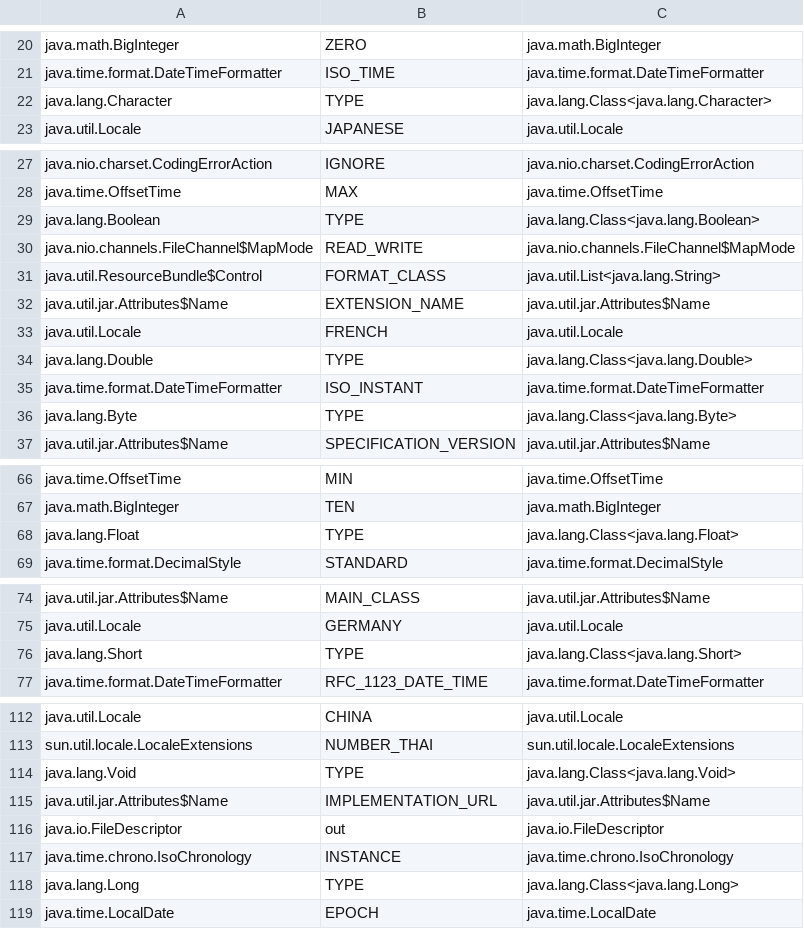
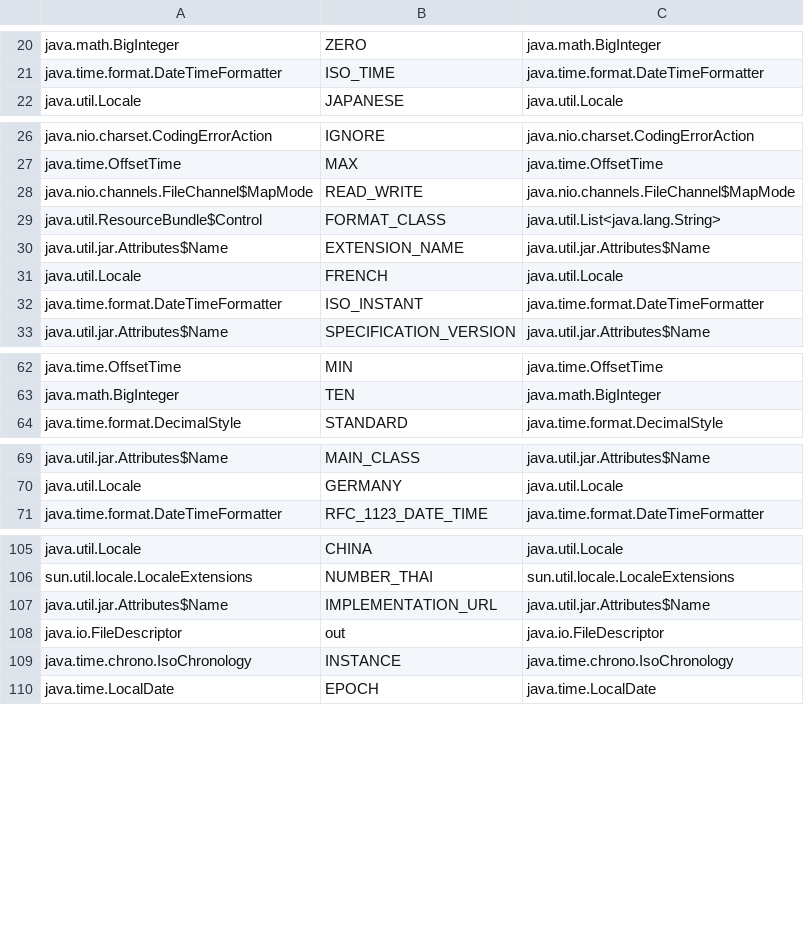
Before and after one commit to jahentao/heap-isolation, a CSV file: analyzer/src/main/resources/references/final_publics.csv (was analyzer/src/main/resources/final_publics.csv), drawn as a sheet; only a part is shown, gaps mark what is left out; the diff covers the shown part only.

```diff
--- a/analyzer/src/main/resources/final_publics.csv
+++ b/analyzer/src/main/resources/references/final_publics.csv
@@ -21,3 +21,2 @@ java.math.BigInteger;ZERO;java.math.BigInteger
 java.time.format.DateTimeFormatter;ISO_TIME;java.time.format.DateTimeFormatter
-java.lang.Character;TYPE;java.lang.Class<java.lang.Character>
 java.util.Locale;JAPANESE;java.util.Locale
@@ -28,3 +27,2 @@ java.nio.charset.CodingErrorAction;IGNORE;java.nio.charset.CodingErrorAction
 java.time.OffsetTime;MAX;java.time.OffsetTime
-java.lang.Boolean;TYPE;java.lang.Class<java.lang.Boolean>
 java.nio.channels.FileChannel$MapMode;READ_WRITE;java.nio.channels.FileChannel$MapMode
@@ -33,5 +31,3 @@ java.util.jar.Attributes$Name;EXTENSION_NAME;java.util.jar.Attributes$Name
 java.util.Locale;FRENCH;java.util.Locale
-java.lang.Double;TYPE;java.lang.Class<java.lang.Double>
 java.time.format.DateTimeFormatter;ISO_INSTANT;java.time.format.DateTimeFormatter
-java.lang.Byte;TYPE;java.lang.Class<java.lang.Byte>
 java.util.jar.Attributes$Name;SPECIFICATION_VERSION;java.util.jar.Attributes$Name
@@ -67,3 +63,2 @@ java.time.OffsetTime;MIN;java.time.OffsetTime
 java.math.BigInteger;TEN;java.math.BigInteger
-java.lang.Float;TYPE;java.lang.Class<java.lang.Float>
 java.time.format.DecimalStyle;STANDARD;java.time.format.DecimalStyle
@@ -75,3 +70,2 @@ java.util.jar.Attributes$Name;MAIN_CLASS;java.util.jar.Attributes$Name
 java.util.Locale;GERMANY;java.util.Locale
-java.lang.Short;TYPE;java.lang.Class<java.lang.Short>
 java.time.format.DateTimeFormatter;RFC_1123_DATE_TIME;java.time.format.DateTimeFormatter
@@ -113,3 +106,2 @@ java.util.Locale;CHINA;java.util.Locale
 sun.util.locale.LocaleExtensions;NUMBER_THAI;sun.util.locale.LocaleExtensions
-java.lang.Void;TYPE;java.lang.Class<java.lang.Void>
 java.util.jar.Attributes$Name;IMPLEMENTATION_URL;java.util.jar.Attributes$Name
@@ -117,3 +109,2 @@ java.io.FileDescriptor;out;java.io.FileDescriptor
 java.time.chrono.IsoChronology;INSTANCE;java.time.chrono.IsoChronology
-java.lang.Long;TYPE;java.lang.Class<java.lang.Long>
 java.time.LocalDate;EPOCH;java.time.LocalDate
```
Also changed, not shown: 1 removed row elsewhere in this file, analyzer/src/main/resources/arrays/final_privates.csv, analyzer/src/main/resources/final_immutables.csv, 40 other files.
